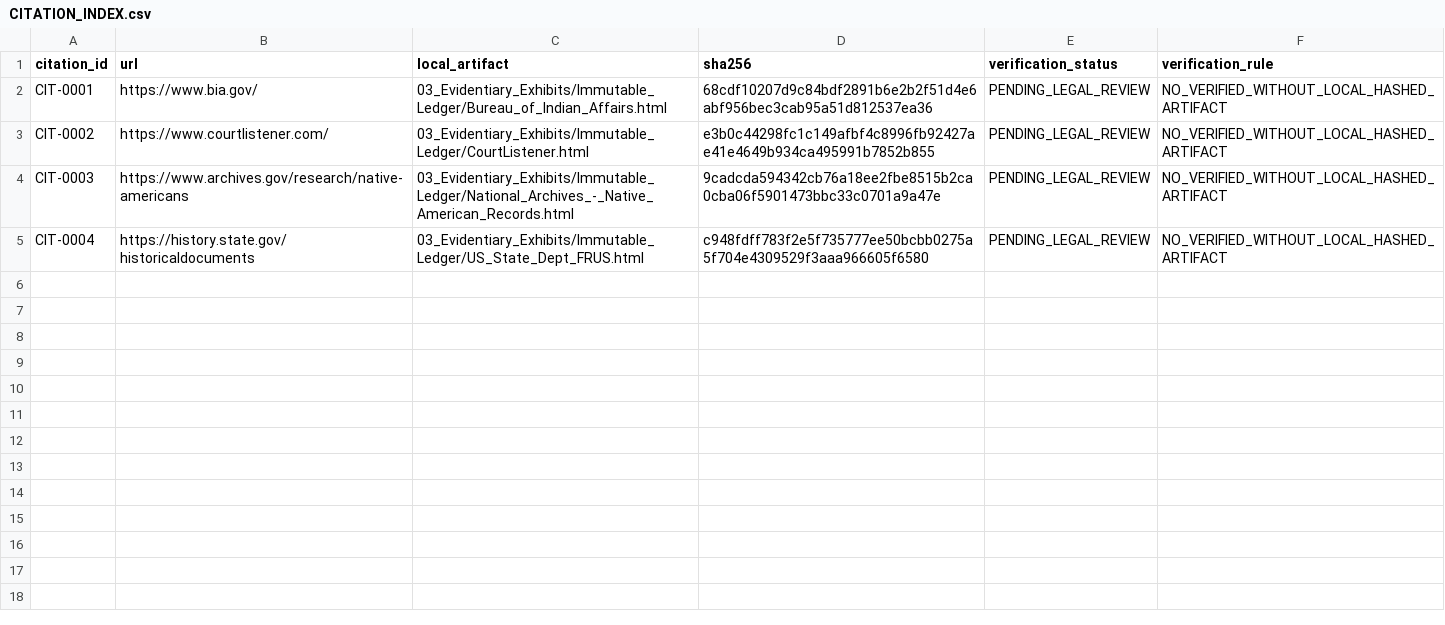
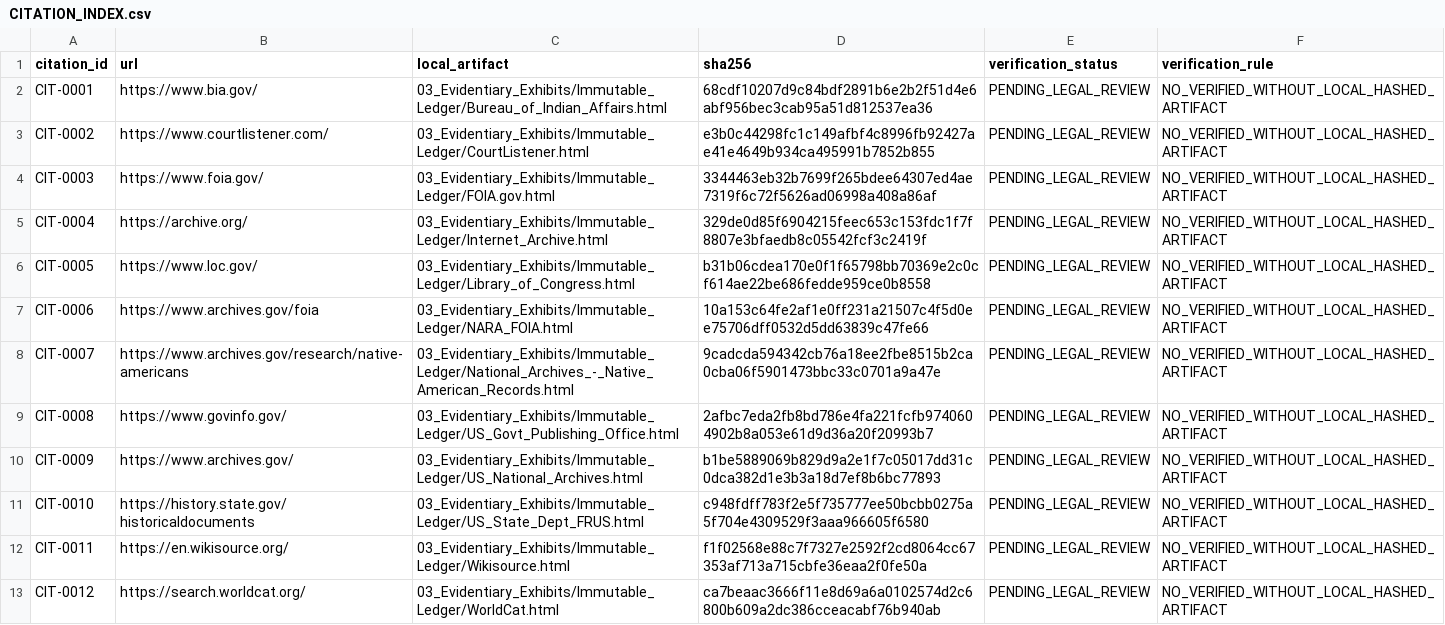
Before and after one commit to GlobalRestitutionAlliance/turtle-island-us-ca-jamul-indian-village-of-california-master-litigation, a CSV file: 03_Evidentiary_Exhibits/CITATION_INDEX.csv, drawn as a sheet.

Commit message:
Batch 2b: harvest expanded sources, citations, manifests

```diff
--- a/03_Evidentiary_Exhibits/CITATION_INDEX.csv
+++ b/03_Evidentiary_Exhibits/CITATION_INDEX.csv
@@ -3,3 +3,11 @@ CIT-0001,https://www.bia.gov/,03_Evidentiary_Exhibits/Immutable_Ledger/Bureau_of
 CIT-0002,https://www.courtlistener.com/,03_Evidentiary_Exhibits/Immutable_Ledger/CourtListener.html,e3b0c44298fc1c149afbf4c8996fb92427ae41e4649b934ca495991b7852b855,PENDING_LEGAL_REVIEW,NO_VERIFIED_WITHOUT_LOCAL_HASHED_ARTIFACT
-CIT-0003,https://www.archives.gov/research/native-americans,03_Evidentiary_Exhibits/Immutable_Ledger/National_Archives_-_Native_American_Records.html,9cadcda594342cb76a18ee2fbe8515b2ca0cba06f5901473bbc33c0701a9a47e,PENDING_LEGAL_REVIEW,NO_VERIFIED_WITHOUT_LOCAL_HASHED_ARTIFACT
-CIT-0004,https://history.state.gov/historicaldocuments,03_Evidentiary_Exhibits/Immutable_Ledger/US_State_Dept_FRUS.html,c948fdff783f2e5f735777ee50bcbb0275a5f704e4309529f3aaa966605f6580,PENDING_LEGAL_REVIEW,NO_VERIFIED_WITHOUT_LOCAL_HASHED_ARTIFACT
+CIT-0003,https://www.foia.gov/,03_Evidentiary_Exhibits/Immutable_Ledger/FOIA.gov.html,3344463eb32b7699f265bdee64307ed4ae7319f6c72f5626ad06998a408a86af,PENDING_LEGAL_REVIEW,NO_VERIFIED_WITHOUT_LOCAL_HASHED_ARTIFACT
+CIT-0004,https://archive.org/,03_Evidentiary_Exhibits/Immutable_Ledger/Internet_Archive.html,329de0d85f6904215feec653c153fdc1f7f8807e3bfaedb8c05542fcf3c2419f,PENDING_LEGAL_REVIEW,NO_VERIFIED_WITHOUT_LOCAL_HASHED_ARTIFACT
+CIT-0005,https://www.loc.gov/,03_Evidentiary_Exhibits/Immutable_Ledger/Library_of_Congress.html,b31b06cdea170e0f1f65798bb70369e2c0cf614ae22be686fedde959ce0b8558,PENDING_LEGAL_REVIEW,NO_VERIFIED_WITHOUT_LOCAL_HASHED_ARTIFACT
+CIT-0006,https://www.archives.gov/foia,03_Evidentiary_Exhibits/Immutable_Ledger/NARA_FOIA.html,10a153c64fe2af1e0ff231a21507c4f5d0ee75706dff0532d5dd63839c47fe66,PENDING_LEGAL_REVIEW,NO_VERIFIED_WITHOUT_LOCAL_HASHED_ARTIFACT
+CIT-0007,https://www.archives.gov/research/native-americans,03_Evidentiary_Exhibits/Immutable_Ledger/National_Archives_-_Native_American_Records.html,9cadcda594342cb76a18ee2fbe8515b2ca0cba06f5901473bbc33c0701a9a47e,PENDING_LEGAL_REVIEW,NO_VERIFIED_WITHOUT_LOCAL_HASHED_ARTIFACT
+CIT-0008,https://www.govinfo.gov/,03_Evidentiary_Exhibits/Immutable_Ledger/US_Govt_Publishing_Office.html,2afbc7eda2fb8bd786e4fa221fcfb9740604902b8a053e61d9d36a20f20993b7,PENDING_LEGAL_REVIEW,NO_VERIFIED_WITHOUT_LOCAL_HASHED_ARTIFACT
+CIT-0009,https://www.archives.gov/,03_Evidentiary_Exhibits/Immutable_Ledger/US_National_Archives.html,b1be5889069b829d9a2e1f7c05017dd31c0dca382d1e3b3a18d7ef8b6bc77893,PENDING_LEGAL_REVIEW,NO_VERIFIED_WITHOUT_LOCAL_HASHED_ARTIFACT
+CIT-0010,https://history.state.gov/historicaldocuments,03_Evidentiary_Exhibits/Immutable_Ledger/US_State_Dept_FRUS.html,c948fdff783f2e5f735777ee50bcbb0275a5f704e4309529f3aaa966605f6580,PENDING_LEGAL_REVIEW,NO_VERIFIED_WITHOUT_LOCAL_HASHED_ARTIFACT
+CIT-0011,https://en.wikisource.org/,03_Evidentiary_Exhibits/Immutable_Ledger/Wikisource.html,f1f02568e88c7f7327e2592f2cd8064cc67353af713a715cbfe36eaa2f0fe50a,PENDING_LEGAL_REVIEW,NO_VERIFIED_WITHOUT_LOCAL_HASHED_ARTIFACT
+CIT-0012,https://search.worldcat.org/,03_Evidentiary_Exhibits/Immutable_Ledger/WorldCat.html,ca7beaac3666f11e8d69a6a0102574d2c6800b609a2dc386cceacabf76b940ab,PENDING_LEGAL_REVIEW,NO_VERIFIED_WITHOUT_LOCAL_HASHED_ARTIFACT
```
Also changed, not shown: 32 other files.
